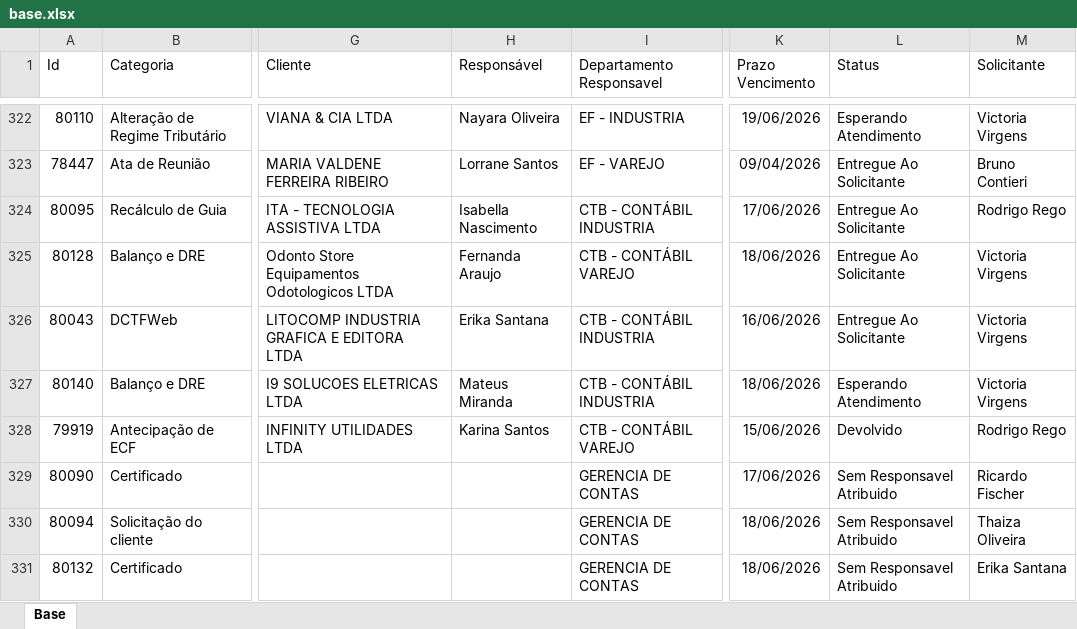
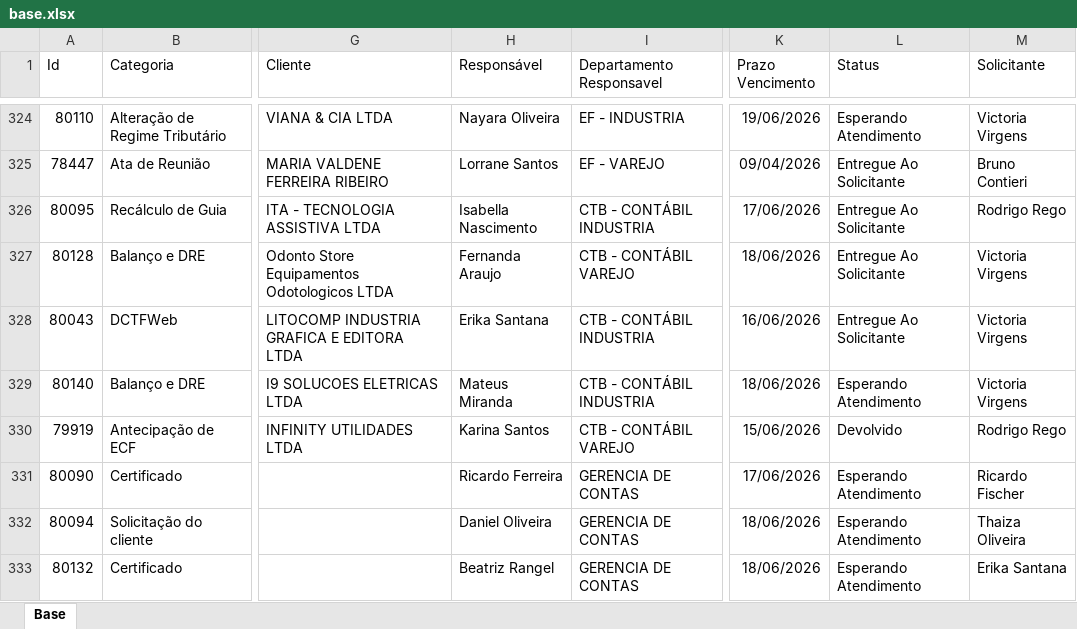
Before and after one commit to Controladoria-MG/Portal-dos-chamados, an Excel workbook: data/base.xlsx, sheet Base, drawn as a sheet; only a part is shown, gaps mark what is left out; values as stored, in another font and other column widths than the file's, no borders; table styles not drawn; addresses are those after the commit; the diff covers the shown part only; the diff names each change by its address in the sheet, - before the commit and + after, or states it on an @@ line.

Commit message:
data: atualização base chamados 18-06-26 1802

```diff
--- a/data/base.xlsx (sheet Base)
+++ b/data/base.xlsx (sheet Base)
-H331 (Responsável): (empty)
+H331 (Responsável): Ricardo Ferreira
-L331:L333 (Status): Sem Responsavel Atribuido
+L331:L333 (Status): Esperando Atendimento
-H332 (Responsável): (empty)
+H332 (Responsável): Daniel Oliveira
-H333 (Responsável): (empty)
+H333 (Responsável): Beatriz Rangel
```
Also changed, not shown: 2 added rows, 2 removed rows and 26 edited cells elsewhere in this sheet, 6 other files.
